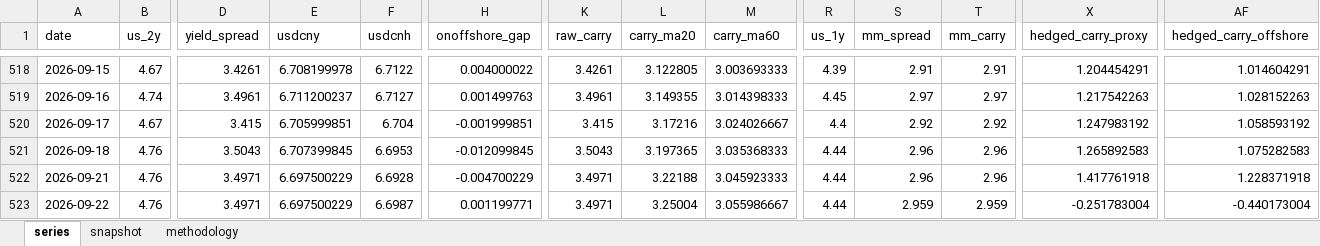
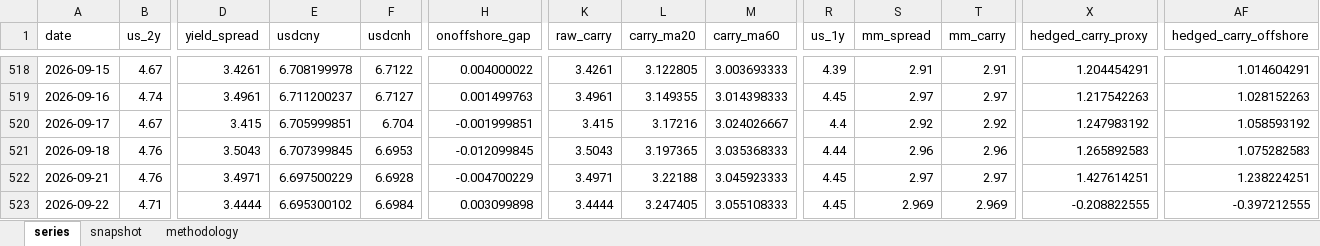
Before and after one commit to erickviann1-dev/usdcny-tracker, an Excel workbook: docs/usdcny_tracker.xlsx, sheet series, drawn as a sheet; only a part is shown, gaps mark what is left out; values as stored, in another font and other column widths than the file's, no borders; the diff covers the shown part only; the diff names each change by its address in the sheet, - before the commit and + after, or states it on an @@ line.

```diff
--- a/docs/usdcny_tracker.xlsx (sheet series)
+++ b/docs/usdcny_tracker.xlsx (sheet series)
-R522:R523 (us_1y): 4.44
+R522:R523 (us_1y): 4.45
-S522 (mm_spread): 2.96
+S522 (mm_spread): 2.97
-T522 (mm_carry): 2.96
+T522 (mm_carry): 2.97
-X522 (hedged_carry_proxy): 1.417761918
+X522 (hedged_carry_proxy): 1.427614251
-AF522 (hedged_carry_offshore): 1.228371918
+AF522 (hedged_carry_offshore): 1.238224251
-B523 (us_2y): 4.76
+B523 (us_2y): 4.71
-D523 (yield_spread): 3.4971
+D523 (yield_spread): 3.4444
-E523 (usdcny): 6.697500229
+E523 (usdcny): 6.695300102
-F523 (usdcnh): 6.6987
+F523 (usdcnh): 6.6984
-H523 (onoffshore_gap): 0.001199771
+H523 (onoffshore_gap): 0.003099898
-K523 (raw_carry): 3.4971
+K523 (raw_carry): 3.4444
-L523 (carry_ma20): 3.25004
+L523 (carry_ma20): 3.247405
-M523 (carry_ma60): 3.055986667
+M523 (carry_ma60): 3.055108333
-S523 (mm_spread): 2.959
+S523 (mm_spread): 2.969
-T523 (mm_carry): 2.959
+T523 (mm_carry): 2.969
-X523 (hedged_carry_proxy): -0.251783004
+X523 (hedged_carry_proxy): -0.208822555
-AF523 (hedged_carry_offshore): -0.440173004
+AF523 (hedged_carry_offshore): -0.397212555
```
Also changed, not shown: 16 edited cells elsewhere in this sheet, sheet snapshot, 3 other files.
